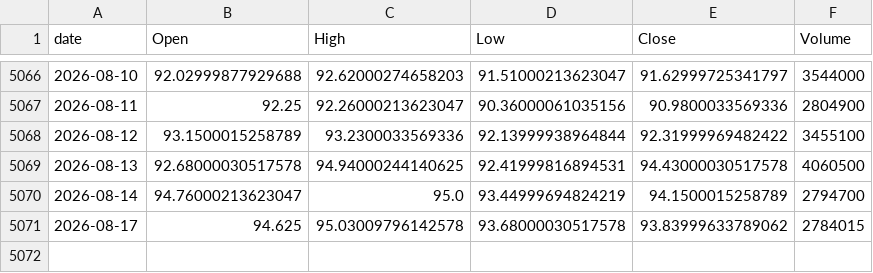
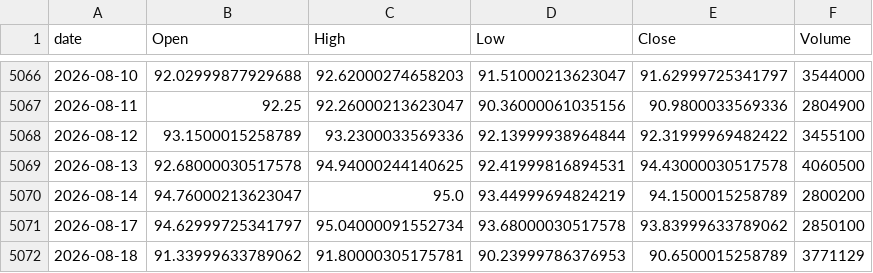
Before and after one commit to jeencare/sp500-strategy, a CSV file: data/QLD_daily.csv, drawn as a sheet; only a part is shown, gaps mark what is left out.

```diff
--- a/data/QLD_daily.csv
+++ b/data/QLD_daily.csv
@@ -5069,3 +5069,4 @@
 2026-08-13,92.68000030517578,94.94000244140625,92.41999816894531,94.43000030517578,4060500
-2026-08-14,94.76000213623047,95.0,93.44999694824219,94.1500015258789,2794700
-2026-08-17,94.625,95.03009796142578,93.68000030517578,93.83999633789062,2784015
+2026-08-14,94.76000213623047,95.0,93.44999694824219,94.1500015258789,2800200
+2026-08-17,94.62999725341797,95.04000091552734,93.68000030517578,93.83999633789062,2850100
+2026-08-18,91.33999633789062,91.80000305175781,90.23999786376953,90.6500015258789,3771129
```
Also changed, not shown: data/QQQM_daily.csv, data/QQQ_daily.csv, 10 other files.
